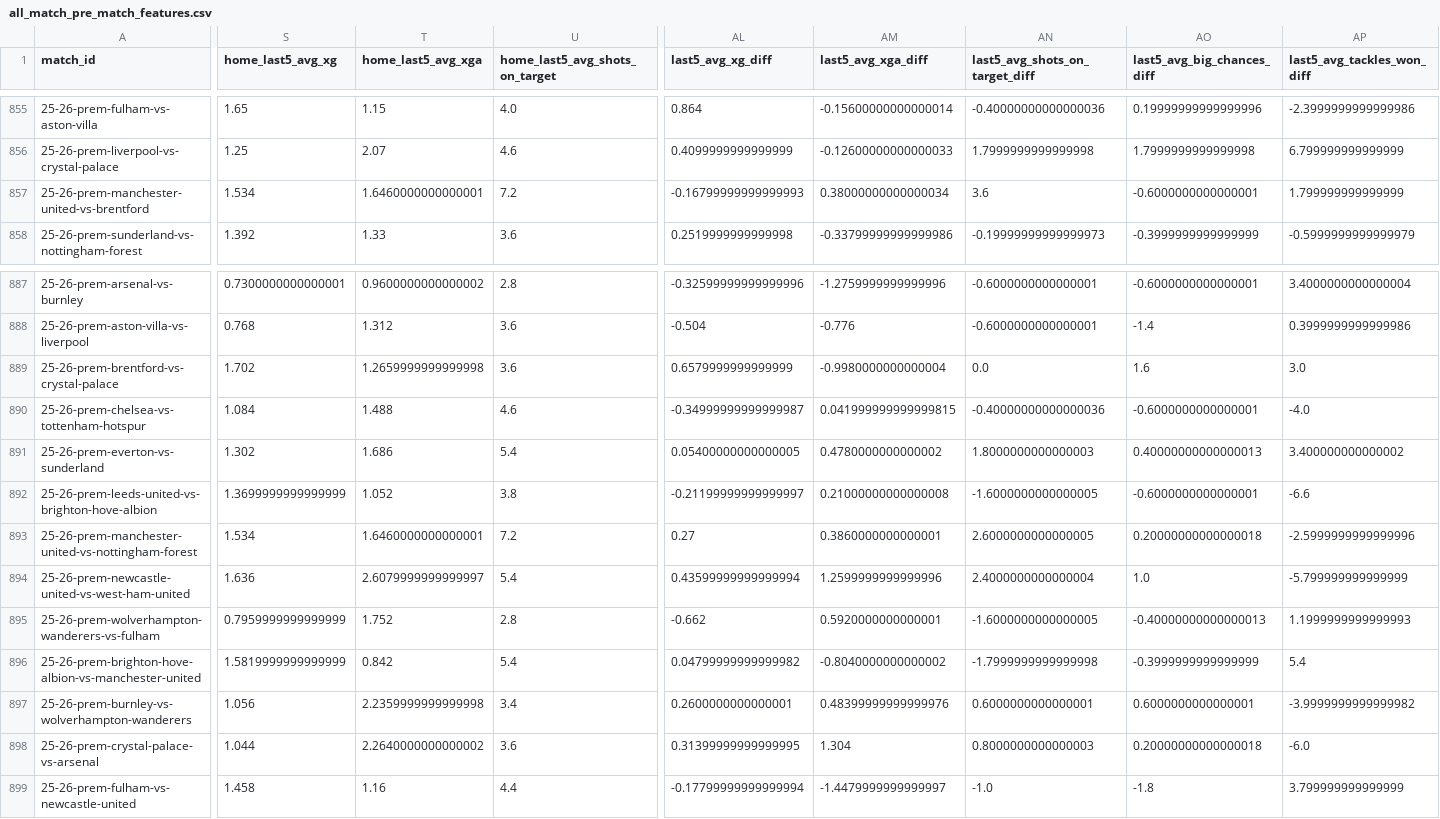
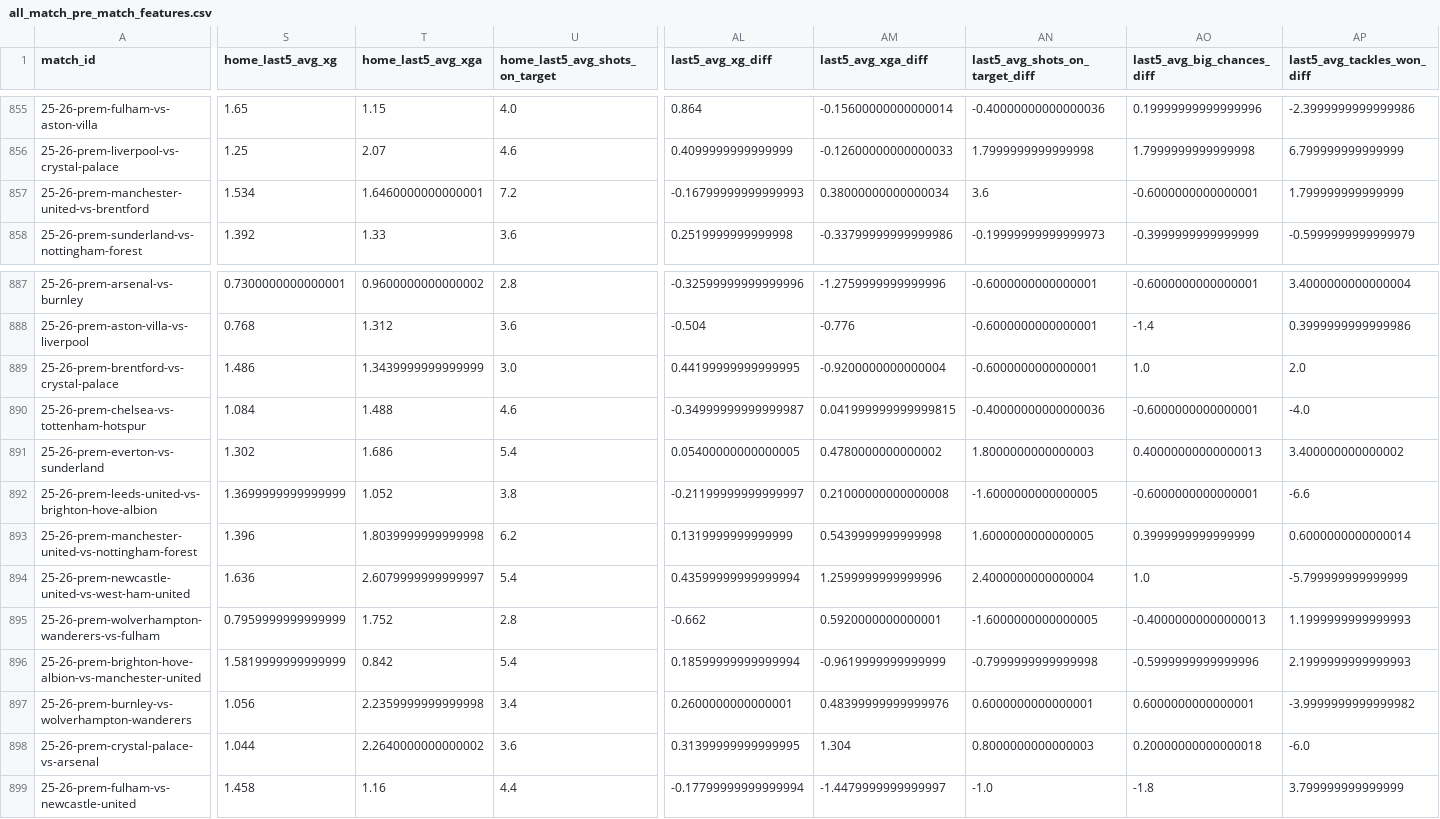
Before and after one commit to GiwinEdwin09/FPL-Predictor, a CSV file: data/features/all_match_pre_match_features.csv, drawn as a sheet; only a part is shown, gaps mark what is left out; the diff covers the shown part only; the diff names each change by its address in the sheet, - before the commit and + after, or states it on an @@ line.

```diff
--- a/data/features/all_match_pre_match_features.csv
+++ b/data/features/all_match_pre_match_features.csv
-S889 (home_last5_avg_xg): 1.702
+S889 (home_last5_avg_xg): 1.486
-T889 (home_last5_avg_xga): 1.2659999999999998
+T889 (home_last5_avg_xga): 1.3439999999999999
-U889 (home_last5_avg_shots_on_target): 3.6
+U889 (home_last5_avg_shots_on_target): 3.0
-AL889 (last5_avg_xg_diff): 0.6579999999999999
+AL889 (last5_avg_xg_diff): 0.44199999999999995
-AM889 (last5_avg_xga_diff): -0.9980000000000004
+AM889 (last5_avg_xga_diff): -0.9200000000000004
-AN889 (last5_avg_shots_on_target_diff): 0.0
+AN889 (last5_avg_shots_on_target_diff): -0.6000000000000001
-AO889 (last5_avg_big_chances_diff): 1.6
+AO889 (last5_avg_big_chances_diff): 1.0
-AP889 (last5_avg_tackles_won_diff): 3.0
+AP889 (last5_avg_tackles_won_diff): 2.0
-S893 (home_last5_avg_xg): 1.534
+S893 (home_last5_avg_xg): 1.396
-T893 (home_last5_avg_xga): 1.6460000000000001
+T893 (home_last5_avg_xga): 1.8039999999999998
-U893 (home_last5_avg_shots_on_target): 7.2
+U893 (home_last5_avg_shots_on_target): 6.2
-AL893 (last5_avg_xg_diff): 0.27
+AL893 (last5_avg_xg_diff): 0.1319999999999999
-AM893 (last5_avg_xga_diff): 0.3860000000000001
+AM893 (last5_avg_xga_diff): 0.5439999999999998
-AN893 (last5_avg_shots_on_target_diff): 2.6000000000000005
+AN893 (last5_avg_shots_on_target_diff): 1.6000000000000005
-AO893 (last5_avg_big_chances_diff): 0.20000000000000018
+AO893 (last5_avg_big_chances_diff): 0.3999999999999999
-AP893 (last5_avg_tackles_won_diff): -2.5999999999999996
+AP893 (last5_avg_tackles_won_diff): 0.6000000000000014
-AL896 (last5_avg_xg_diff): 0.04799999999999982
+AL896 (last5_avg_xg_diff): 0.18599999999999994
-AM896 (last5_avg_xga_diff): -0.8040000000000002
+AM896 (last5_avg_xga_diff): -0.9619999999999999
-AN896 (last5_avg_shots_on_target_diff): -1.7999999999999998
+AN896 (last5_avg_shots_on_target_diff): -0.7999999999999998
-AO896 (last5_avg_big_chances_diff): -0.3999999999999999
+AO896 (last5_avg_big_chances_diff): -0.5999999999999996
-AP896 (last5_avg_tackles_won_diff): 5.4
+AP896 (last5_avg_tackles_won_diff): 2.1999999999999993
```
Also changed, not shown: 62 edited cells elsewhere in this file, data/features/match_pre_match_features.csv, data/matches.csv, 7 other files.
